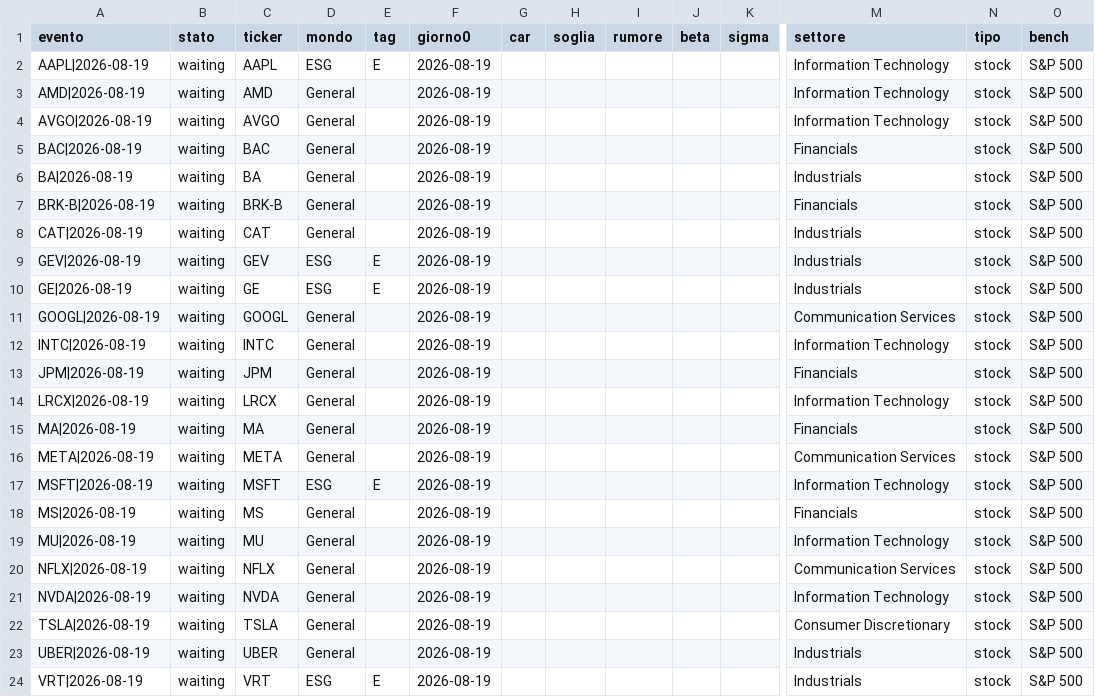
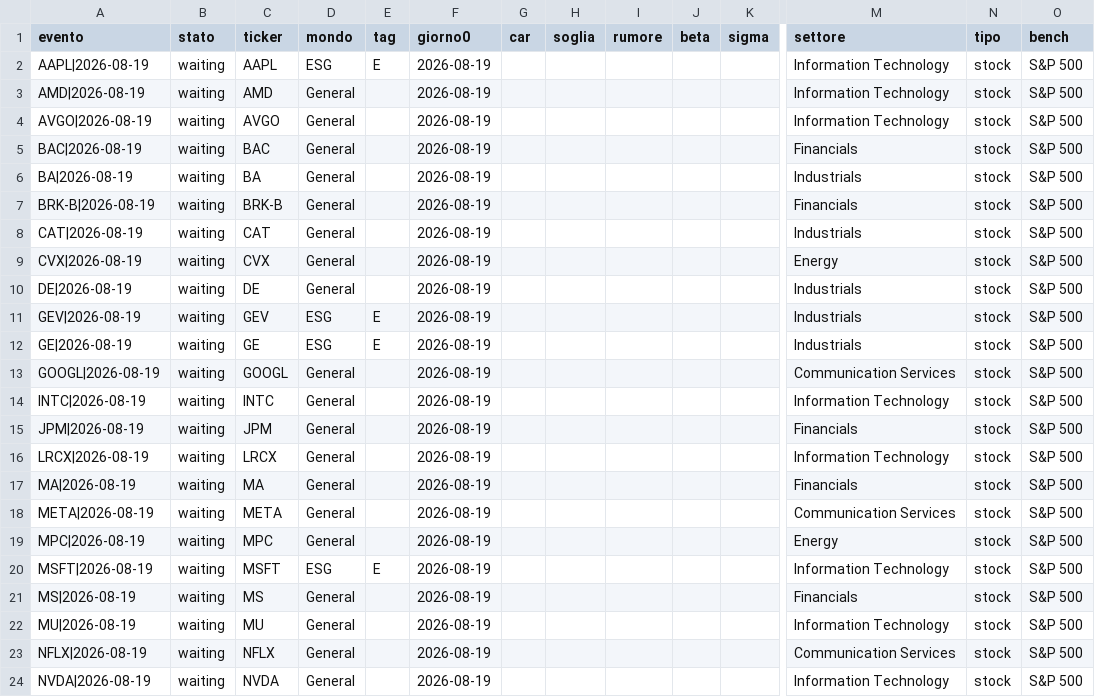
Before and after one commit to carlospinetto99/news-impact-tracker, a CSV file: eventi.csv, drawn as a sheet; only a part is shown, gaps mark what is left out; the shorter side is filled out with more unchanged rows; rows hold the shown columns only; the diff names each change by its address in the sheet, - before the commit and + after, or states it on an @@ line.

```diff
--- a/eventi.csv
+++ b/eventi.csv
+row 9: CVX|2026-08-19 | waiting | CVX | General |  | 2026-08-19 |  |  |  |  |  | Energy | stock | S&P 500
+row 10: DE|2026-08-19 | waiting | DE | General |  | 2026-08-19 |  |  |  |  |  | Industrials | stock | S&P 500
+row 19: MPC|2026-08-19 | waiting | MPC | General |  | 2026-08-19 |  |  |  |  |  | Energy | stock | S&P 500
```
Also changed, not shown: 2 other files.
